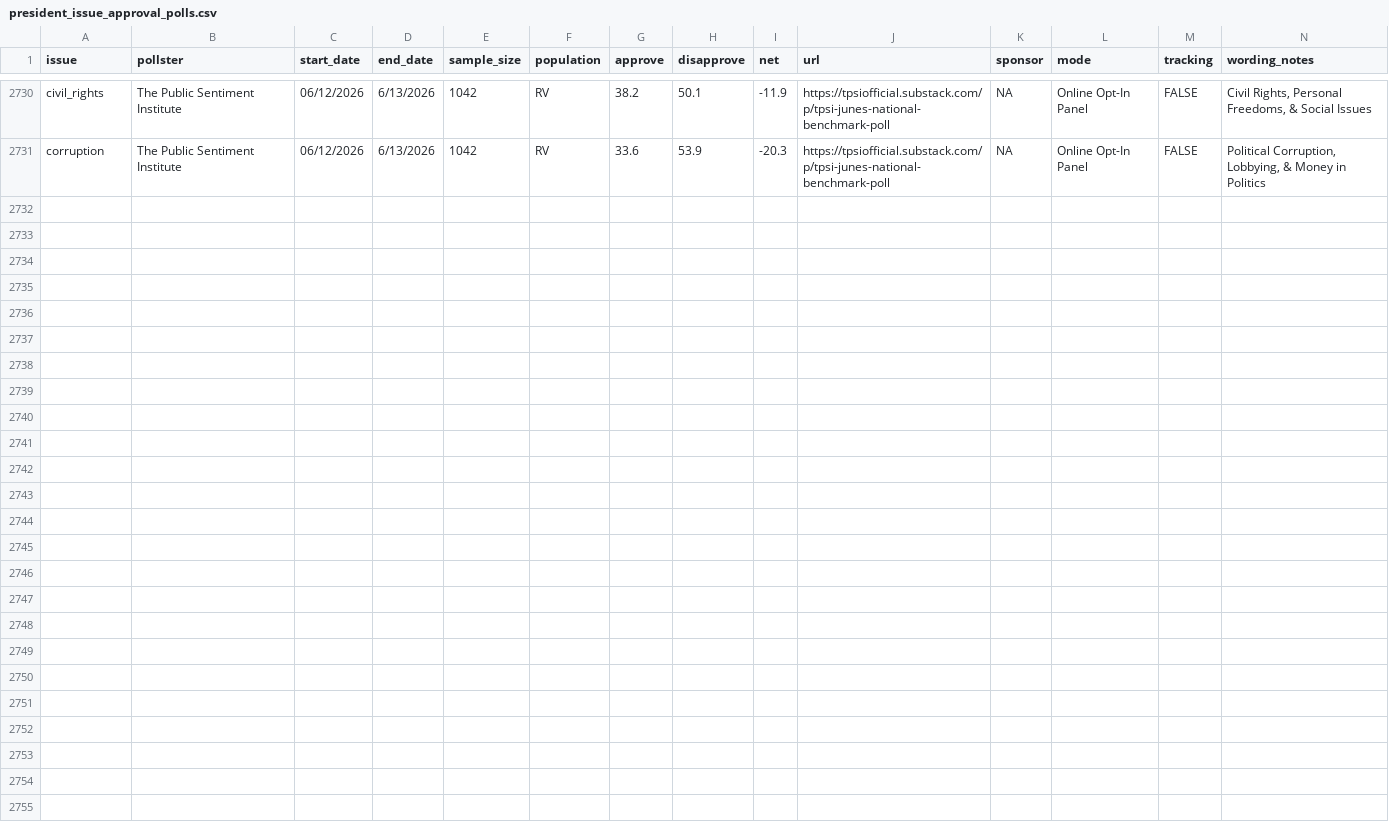
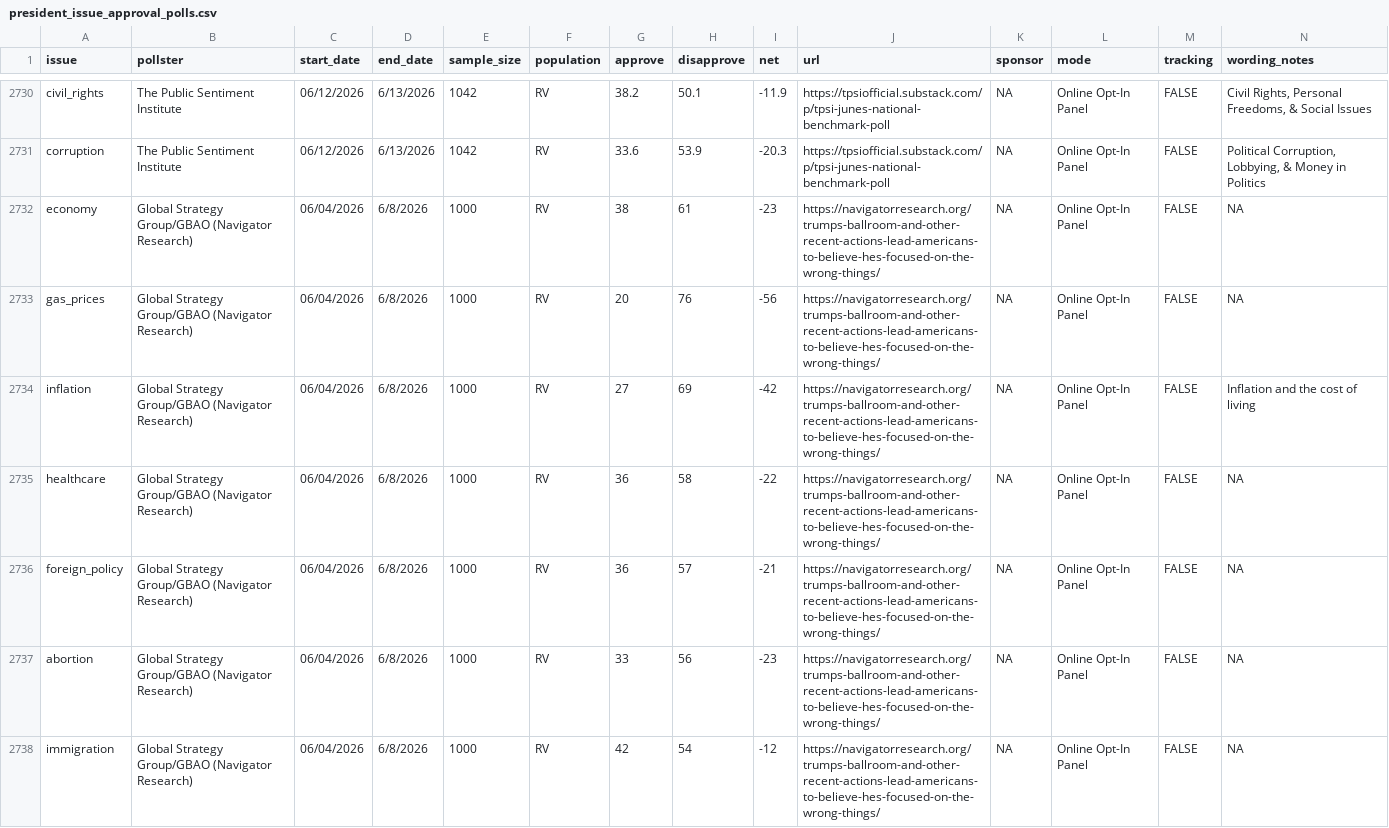
Before and after one commit to Hackquantumcpp/snoutcounter-backend, a CSV file: data/president_issue_approval_polls.csv, drawn as a sheet; only a part is shown, gaps mark what is left out; rows hold the shown columns only; the diff names each change by its address in the sheet, - before the commit and + after, or states it on an @@ line.

```diff
--- a/data/president_issue_approval_polls.csv
+++ b/data/president_issue_approval_polls.csv
+row 2732: economy | Global Strategy Group/GBAO (Navigator Research) | 06/04/2026 | 6/8/2026 | 1000 | RV | 38 | 61 | -23 | https://navigatorresearch.org/trumps-ballroom-and-other-recent-actions-lead-americans-to-believe-hes-focused-on-the-wrong-things/ | NA | Online Opt-In Panel | FALSE | NA
+row 2733: gas_prices | Global Strategy Group/GBAO (Navigator Research) | 06/04/2026 | 6/8/2026 | 1000 | RV | 20 | 76 | -56 | https://navigatorresearch.org/trumps-ballroom-and-other-recent-actions-lead-americans-to-believe-hes-focused-on-the-wrong-things/ | NA | Online Opt-In Panel | FALSE | NA
+row 2734: inflation | Global Strategy Group/GBAO (Navigator Research) | 06/04/2026 | 6/8/2026 | 1000 | RV | 27 | 69 | -42 | https://navigatorresearch.org/trumps-ballroom-and-other-recent-actions-lead-americans-to-believe-hes-focused-on-the-wrong-things/ | NA | Online Opt-In Panel | FALSE | Inflation and the cost of living
+row 2735: healthcare | Global Strategy Group/GBAO (Navigator Research) | 06/04/2026 | 6/8/2026 | 1000 | RV | 36 | 58 | -22 | https://navigatorresearch.org/trumps-ballroom-and-other-recent-actions-lead-americans-to-believe-hes-focused-on-the-wrong-things/ | NA | Online Opt-In Panel | FALSE | NA
+row 2736: foreign_policy | Global Strategy Group/GBAO (Navigator Research) | 06/04/2026 | 6/8/2026 | 1000 | RV | 36 | 57 | -21 | https://navigatorresearch.org/trumps-ballroom-and-other-recent-actions-lead-americans-to-believe-hes-focused-on-the-wrong-things/ | NA | Online Opt-In Panel | FALSE | NA
+row 2737: abortion | Global Strategy Group/GBAO (Navigator Research) | 06/04/2026 | 6/8/2026 | 1000 | RV | 33 | 56 | -23 | https://navigatorresearch.org/trumps-ballroom-and-other-recent-actions-lead-americans-to-believe-hes-focused-on-the-wrong-things/ | NA | Online Opt-In Panel | FALSE | NA
+row 2738: immigration | Global Strategy Group/GBAO (Navigator Research) | 06/04/2026 | 6/8/2026 | 1000 | RV | 42 | 54 | -12 | https://navigatorresearch.org/trumps-ballroom-and-other-recent-actions-lead-americans-to-believe-hes-focused-on-the-wrong-things/ | NA | Online Opt-In Panel | FALSE | NA
```
Also changed, not shown: averages/presidential_issue_approvals.csv, data/generic_ballot_polls.csv, 9 other files.
